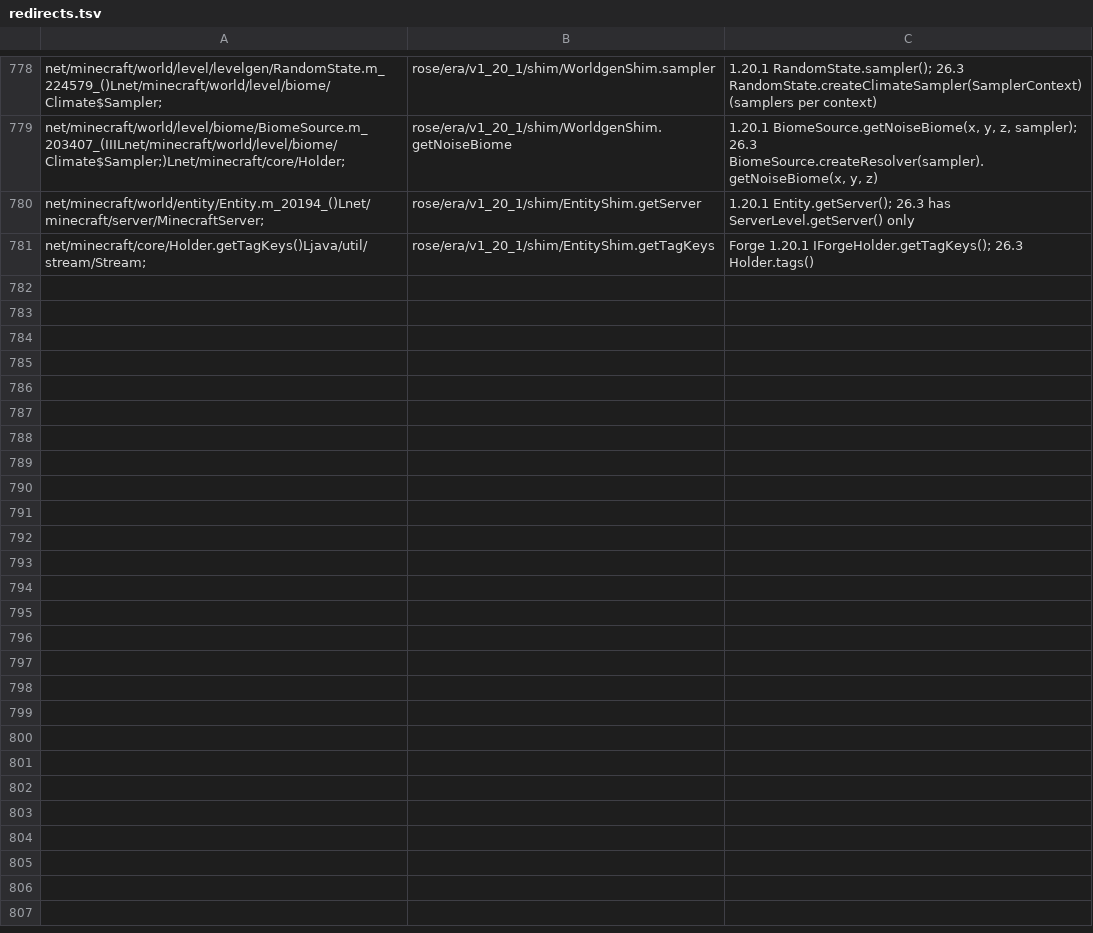
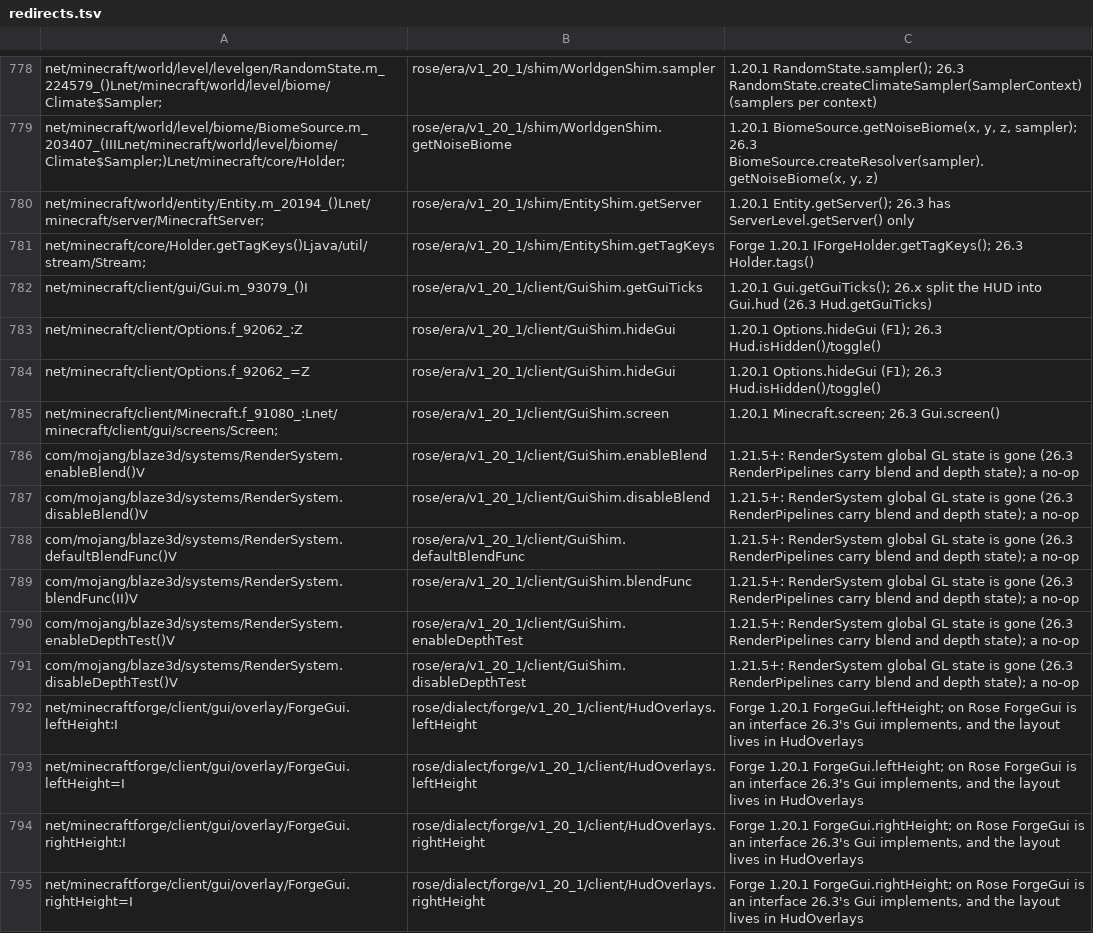
Before and after one commit to bozmund/RoseModLoader, a TSV file: rosetta/rules/forge-1.20.1/redirects.tsv, drawn as a sheet; only a part is shown, gaps mark what is left out; the diff covers the shown part only; the diff names each change by its address in the sheet, - before the commit and + after, or states it on an @@ line.

```diff
--- a/rosetta/rules/forge-1.20.1/redirects.tsv
+++ b/rosetta/rules/forge-1.20.1/redirects.tsv
+row 782: net/minecraft/client/gui/Gui.m_93079_()I | rose/era/v1_20_1/client/GuiShim.getGuiTicks | 1.20.1 Gui.getGuiTicks(); 26.x split the HUD into Gui.hud (26.3 Hud.getGuiTicks)
+row 783: net/minecraft/client/Options.f_92062_:Z | rose/era/v1_20_1/client/GuiShim.hideGui | 1.20.1 Options.hideGui (F1); 26.3 Hud.isHidden()/toggle()
+row 784: net/minecraft/client/Options.f_92062_=Z | rose/era/v1_20_1/client/GuiShim.hideGui | 1.20.1 Options.hideGui (F1); 26.3 Hud.isHidden()/toggle()
+row 785: net/minecraft/client/Minecraft.f_91080_:Lnet/minecraft/client/gui/screens/Screen; | rose/era/v1_20_1/client/GuiShim.screen | 1.20.1 Minecraft.screen; 26.3 Gui.screen()
+row 786: com/mojang/blaze3d/systems/RenderSystem.enableBlend()V | rose/era/v1_20_1/client/GuiShim.enableBlend | 1.21.5+: RenderSystem global GL state is gone (26.3 RenderPipelines carry blend and depth state); a no-op
+row 787: com/mojang/blaze3d/systems/RenderSystem.disableBlend()V | rose/era/v1_20_1/client/GuiShim.disableBlend | 1.21.5+: RenderSystem global GL state is gone (26.3 RenderPipelines carry blend and depth state); a no-op
+row 788: com/mojang/blaze3d/systems/RenderSystem.defaultBlendFunc()V | rose/era/v1_20_1/client/GuiShim.defaultBlendFunc | 1.21.5+: RenderSystem global GL state is gone (26.3 RenderPipelines carry blend and depth state); a no-op
+row 789: com/mojang/blaze3d/systems/RenderSystem.blendFunc(II)V | rose/era/v1_20_1/client/GuiShim.blendFunc | 1.21.5+: RenderSystem global GL state is gone (26.3 RenderPipelines carry blend and depth state); a no-op
+row 790: com/mojang/blaze3d/systems/RenderSystem.enableDepthTest()V | rose/era/v1_20_1/client/GuiShim.enableDepthTest | 1.21.5+: RenderSystem global GL state is gone (26.3 RenderPipelines carry blend and depth state); a no-op
+row 791: com/mojang/blaze3d/systems/RenderSystem.disableDepthTest()V | rose/era/v1_20_1/client/GuiShim.disableDepthTest | 1.21.5+: RenderSystem global GL state is gone (26.3 RenderPipelines carry blend and depth state); a no-op
+row 792: net/minecraftforge/client/gui/overlay/ForgeGui.leftHeight:I | rose/dialect/forge/v1_20_1/client/HudOverlays.leftHeight | Forge 1.20.1 ForgeGui.leftHeight; on Rose ForgeGui is an interface 26.3's Gui implements, and the layout lives in HudOverlays
+row 793: net/minecraftforge/client/gui/overlay/ForgeGui.leftHeight=I | rose/dialect/forge/v1_20_1/client/HudOverlays.leftHeight | Forge 1.20.1 ForgeGui.leftHeight; on Rose ForgeGui is an interface 26.3's Gui implements, and the layout lives in HudOverlays
+row 794: net/minecraftforge/client/gui/overlay/ForgeGui.rightHeight:I | rose/dialect/forge/v1_20_1/client/HudOverlays.rightHeight | Forge 1.20.1 ForgeGui.rightHeight; on Rose ForgeGui is an interface 26.3's Gui implements, and the layout lives in HudOverlays
+row 795: net/minecraftforge/client/gui/overlay/ForgeGui.rightHeight=I | rose/dialect/forge/v1_20_1/client/HudOverlays.rightHeight | Forge 1.20.1 ForgeGui.rightHeight; on Rose ForgeGui is an interface 26.3's Gui implements, and the layout lives in HudOverlays
```
Also changed, not shown: 14 added rows elsewhere in this file, 35 other files.
